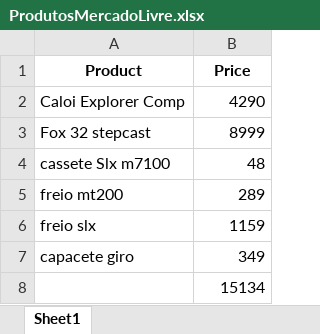
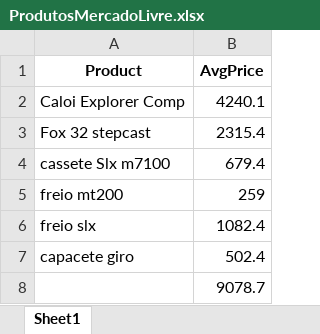
Before and after one commit to GabrielMassolari/mercadoLivreScrapper, an Excel workbook: ProdutosMercadoLivre.xlsx, sheet Sheet1, drawn as a sheet; values as stored, in another font and other column widths than the file's, no borders; the diff names each change by its address in the sheet, - before the commit and + after, or states it on an @@ line.

Commit message:
feat: add average price search

```diff
--- a/ProdutosMercadoLivre.xlsx (sheet Sheet1)
+++ b/ProdutosMercadoLivre.xlsx (sheet Sheet1)
-B1: Price
+B1: AvgPrice
-B2 (AvgPrice): 4290
+B2 (AvgPrice): 4240.1
-B3 (AvgPrice): 8999
+B3 (AvgPrice): 2315.4
-B4 (AvgPrice): 48
+B4 (AvgPrice): 679.4
-B5 (AvgPrice): 289
+B5 (AvgPrice): 259
-B6 (AvgPrice): 1159
+B6 (AvgPrice): 1082.4
-B7 (AvgPrice): 349
+B7 (AvgPrice): 502.4
-B8 (AvgPrice): 15134
+B8 (AvgPrice): 9078.7
```
Also changed, not shown: 2 other files.
